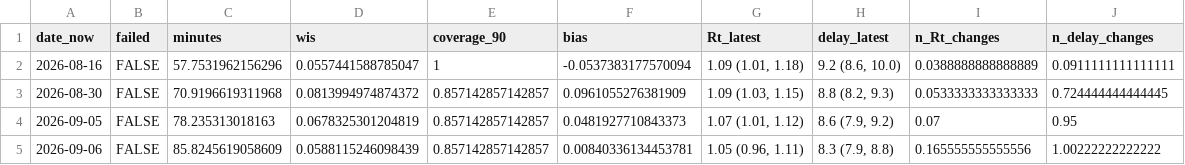
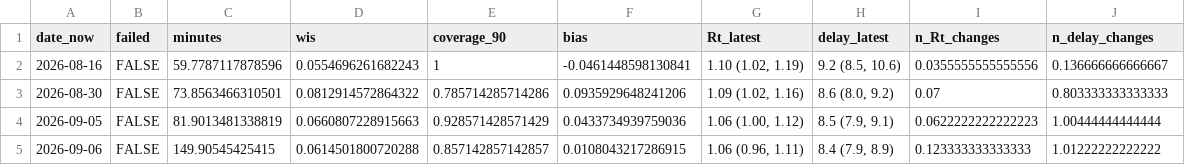
Before and after one commit to ben18785/incidenceinflation_2.0_paper, a CSV file: outputs/bvd_changepoint_scores.csv, drawn as a sheet; only a part is shown; the diff covers the shown part only.

```diff
--- a/outputs/bvd_changepoint_scores.csv
+++ b/outputs/bvd_changepoint_scores.csv
@@ -1,5 +1,5 @@
 "date_now","failed","minutes","wis","coverage_90","bias","Rt_latest","delay_latest","n_Rt_changes","n_delay_changes"
-2026-08-16,FALSE,57.7531962156296,0.0557441588785047,1,-0.0537383177570094,"1.09 (1.01, 1.18)","9.2 (8.6, 10.0)",0.0388888888888889,0.0911111111111111
-2026-08-30,FALSE,70.9196619311968,0.0813994974874372,0.857142857142857,0.0961055276381909,"1.09 (1.03, 1.15)","8.8 (8.2, 9.3)",0.0533333333333333,0.724444444444445
-2026-09-05,FALSE,78.235313018163,0.0678325301204819,0.857142857142857,0.0481927710843373,"1.07 (1.01, 1.12)","8.6 (7.9, 9.2)",0.07,0.95
-2026-09-06,FALSE,85.8245619058609,0.0588115246098439,0.857142857142857,0.00840336134453781,"1.05 (0.96, 1.11)","8.3 (7.9, 8.8)",0.165555555555556,1.00222222222222
+2026-08-16,FALSE,59.7787117878596,0.0554696261682243,1,-0.0461448598130841,"1.10 (1.02, 1.19)","9.2 (8.5, 10.6)",0.0355555555555556,0.136666666666667
+2026-08-30,FALSE,73.8563466310501,0.0812914572864322,0.785714285714286,0.0935929648241206,"1.09 (1.02, 1.16)","8.6 (8.0, 9.2)",0.07,0.803333333333333
+2026-09-05,FALSE,81.9013481338819,0.0660807228915663,0.928571428571429,0.0433734939759036,"1.06 (1.00, 1.12)","8.5 (7.9, 9.1)",0.0622222222222223,1.00444444444444
+2026-09-06,FALSE,149.90545425415,0.0614501800720288,0.857142857142857,0.0108043217286915,"1.06 (0.96, 1.11)","8.4 (7.9, 8.9)",0.123333333333333,1.01222222222222
```
Also changed, not shown: 14 edited cells elsewhere in this file, outputs/bvd_changepoint_checks.csv, outputs/bvd_changepoint_diagnostics.csv, 11 other files.
